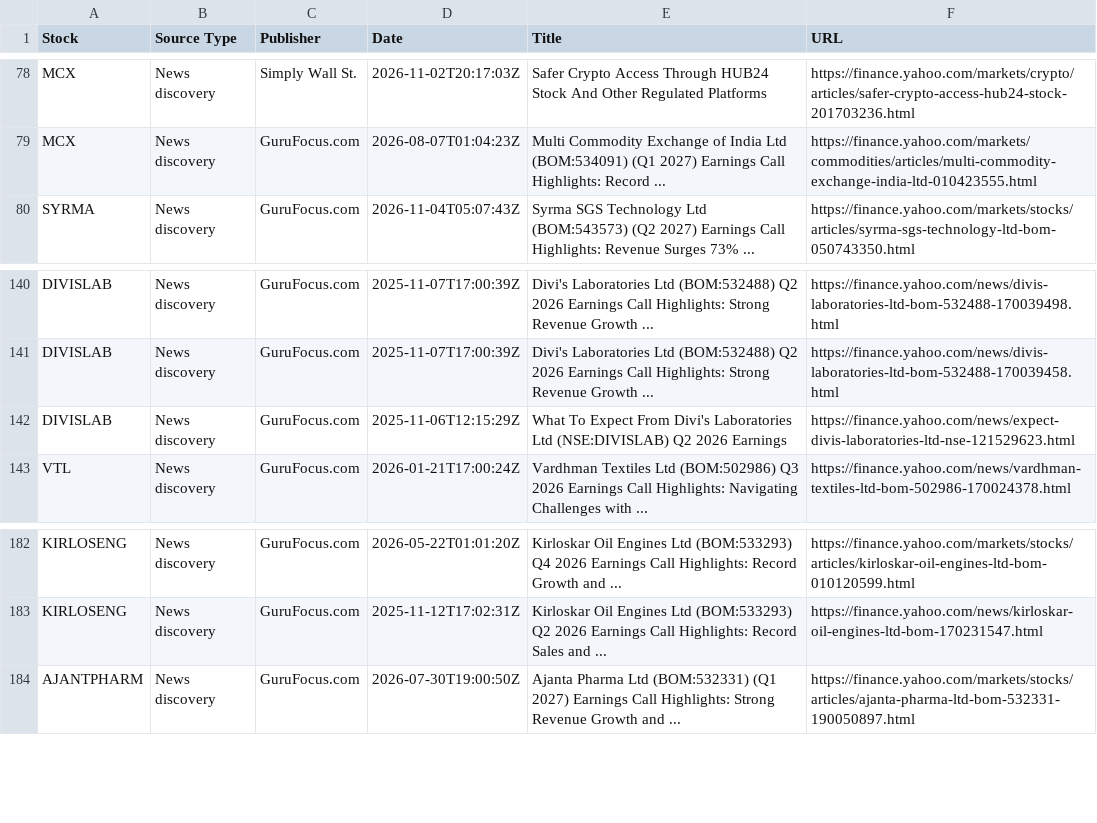
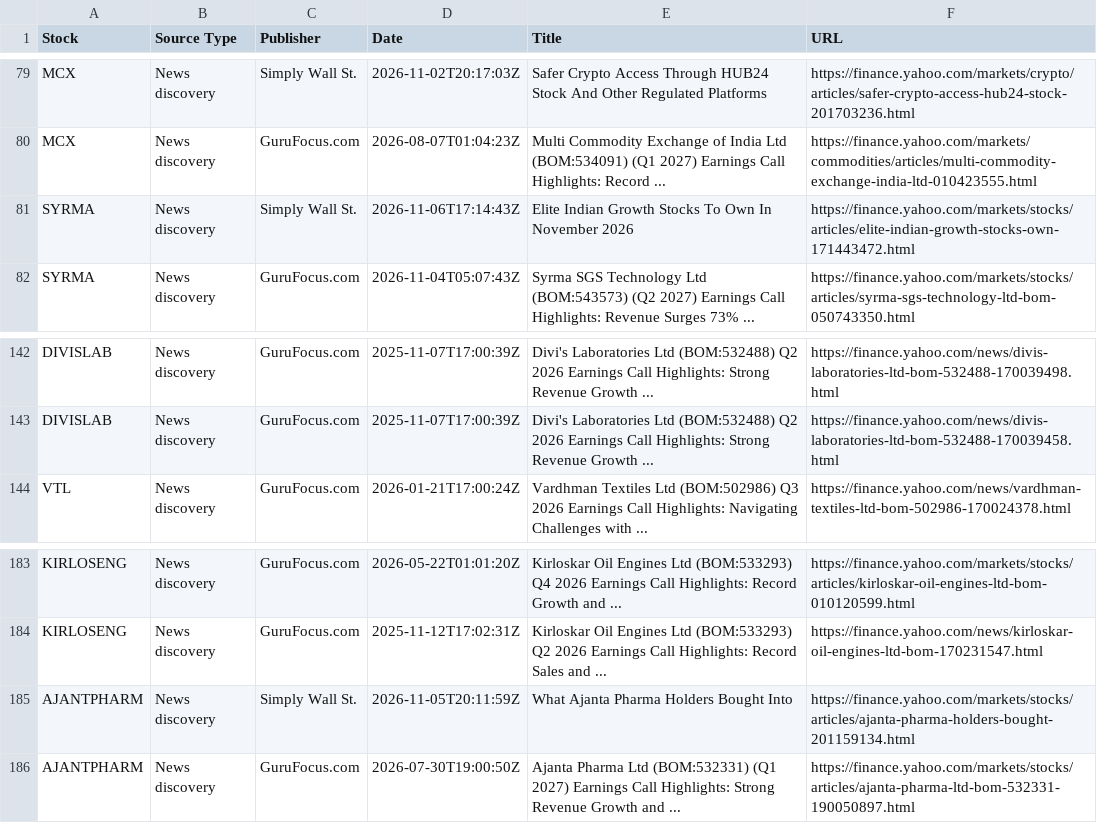
Before and after one commit to balasankar041-lang/moment, a CSV file: stock_research_sources.csv, drawn as a sheet; only a part is shown, gaps mark what is left out; removed rows and columns are numbered as before the commit, all else as after; the diff covers the shown part only; the diff names each change by its address in the sheet, - before the commit and + after, or states it on an @@ line.

```diff
--- a/stock_research_sources.csv
+++ b/stock_research_sources.csv
+row 81: SYRMA | News discovery | Simply Wall St. | 2026-11-06T17:14:43Z | Elite Indian Growth Stocks To Own In November 2026 | https://finance.yahoo.com/markets/stocks/articles/elite-indian-growth-stocks-own-171443472.html
-row 142: DIVISLAB | News discovery | GuruFocus.com | 2025-11-06T12:15:29Z | What To Expect From Divi's Laboratories Ltd (NSE:DIVISLAB) Q2 2026 Earnings | https://finance.yahoo.com/news/expect-divis-laboratories-ltd-nse-121529623.html
+row 185: AJANTPHARM | News discovery | Simply Wall St. | 2026-11-05T20:11:59Z | What Ajanta Pharma Holders Bought Into | https://finance.yahoo.com/markets/stocks/articles/ajanta-pharma-holders-bought-201159134.html
```
Also changed, not shown: 3 added rows and 2 removed rows elsewhere in this file, advanced_market_intelligence.csv, live_plan2_ranking.csv, 6 other files.
